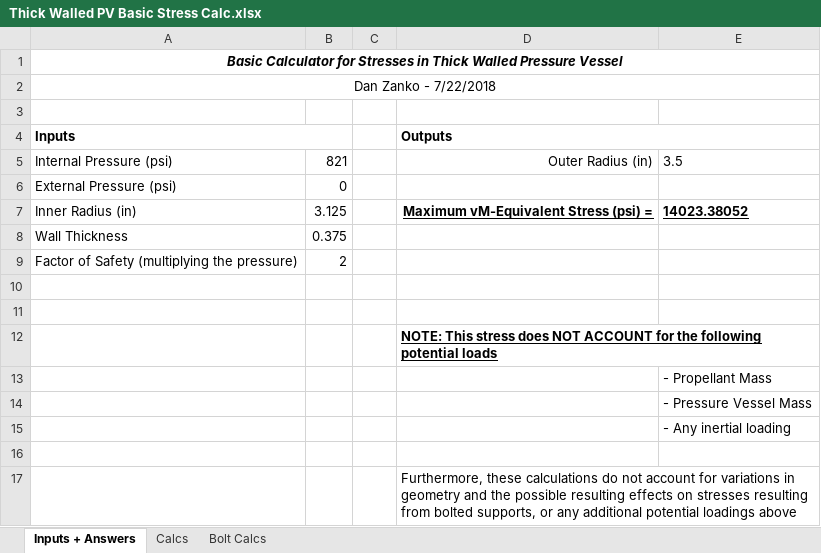
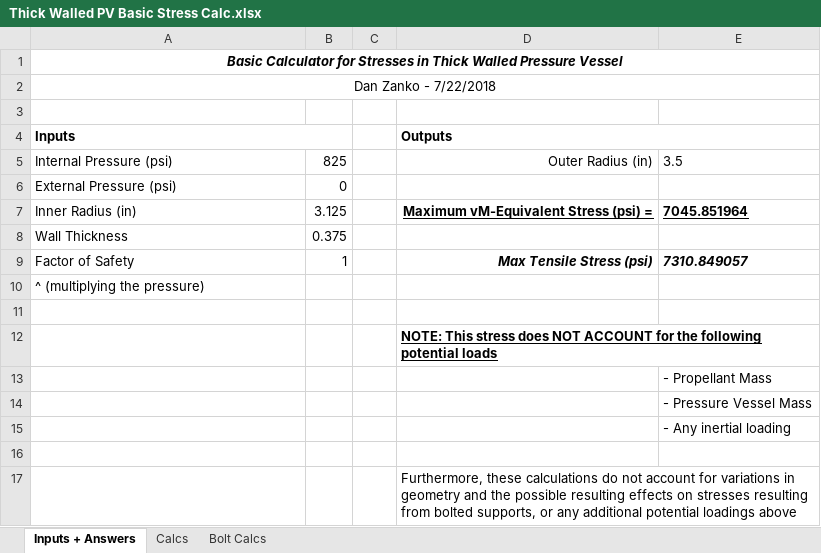
Before and after one commit to AstroJays-Hopkins/Propulsion, an Excel workbook: Thick Walled PV Basic Stress Calc.xlsx, sheet Inputs + Answers, drawn as a sheet; values as stored, in another font and other column widths than the file's, no borders; charts and pictures not drawn; removed rows and columns are numbered as before the commit, all else as after; the diff names each change by its address in the sheet, - before the commit and + after, or states it on an @@ line.

```diff
--- a/Thick Walled PV Basic Stress Calc.xlsx (sheet Inputs + Answers)
+++ b/Thick Walled PV Basic Stress Calc.xlsx (sheet Inputs + Answers)
-B5: 821
+B5: 825
-E7: 14023.38052
+E7: 7045.851964
-row 9: Factor of Safety (multiplying the pressure) | 2
-row 9: (empty)
+row 9: Factor of Safety | 1 |  | Max Tensile Stress (psi) | 7310.849057
+row 10: ^ (multiplying the pressure)
```
Also changed, not shown: sheet Calcs, sheet Bolt Calcs, charts or pictures.
